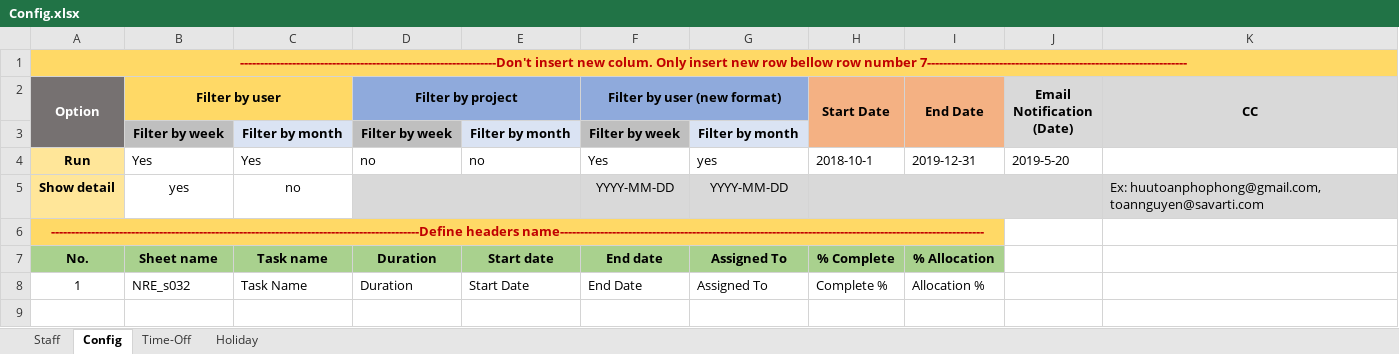
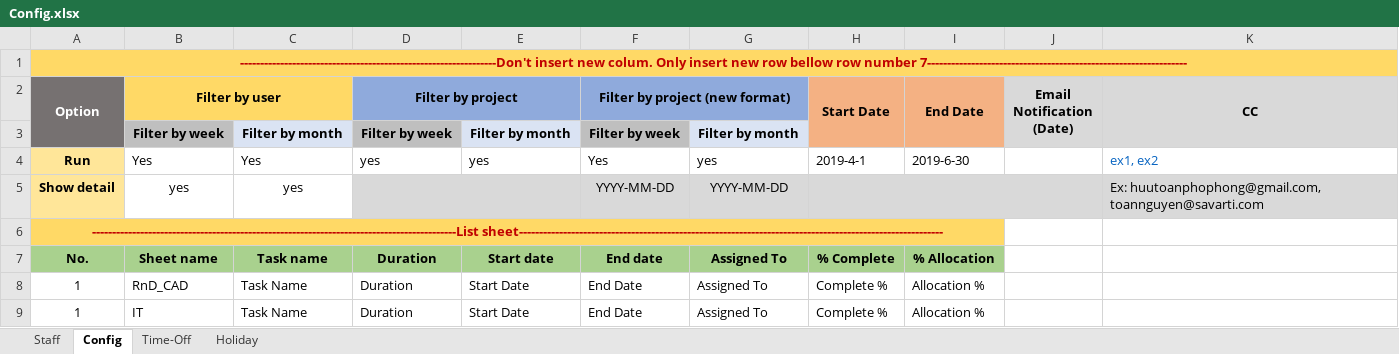
Before and after one commit to quann169/SVI_Smartsheet, an Excel workbook: Smartsheet/Config.xlsx, sheet Config, drawn as a sheet; values as stored, in another font and other column widths than the file's, no borders; the diff names each change by its address in the sheet, - before the commit and + after, or states it on an @@ line.

```diff
--- a/Smartsheet/Config.xlsx (sheet Config)
+++ b/Smartsheet/Config.xlsx (sheet Config)
-F2: Filter by user (new format)
+F2: Filter by project (new format)
-D4 (Filter by project): no
+D4 (Filter by project): yes
-E4: no
+E4: yes
-H4 (Start Date): 2018-10-1
+H4 (Start Date): 2019-4-1
-I4 (End Date): 2019-12-31
+I4 (End Date): 2019-6-30
-J4 (Email Notification (Date)): 2019-5-20
+J4 (Email Notification (Date)): (empty)
-K4 (CC): (empty)
+K4 (CC): ex1, ex2
-C5: no
+C5: yes
-A6 (Option): --------------------------------------------------------------------------------------------Define headers name----------------------------------------------------------------------------------------------------------
+A6 (Option): -------------------------------------------------------------------------------------------List sheet----------------------------------------------------------------------------------------------------------
-B8 (Filter by user): NRE_s032
+B8 (Filter by user): RnD_CAD
+row 9: 1 | IT | Task Name | Duration | Start Date | End Date | Assigned To | Complete % | Allocation %
```
Also changed, not shown: sheet Time-Off, sheet Staff, 34 other files.
